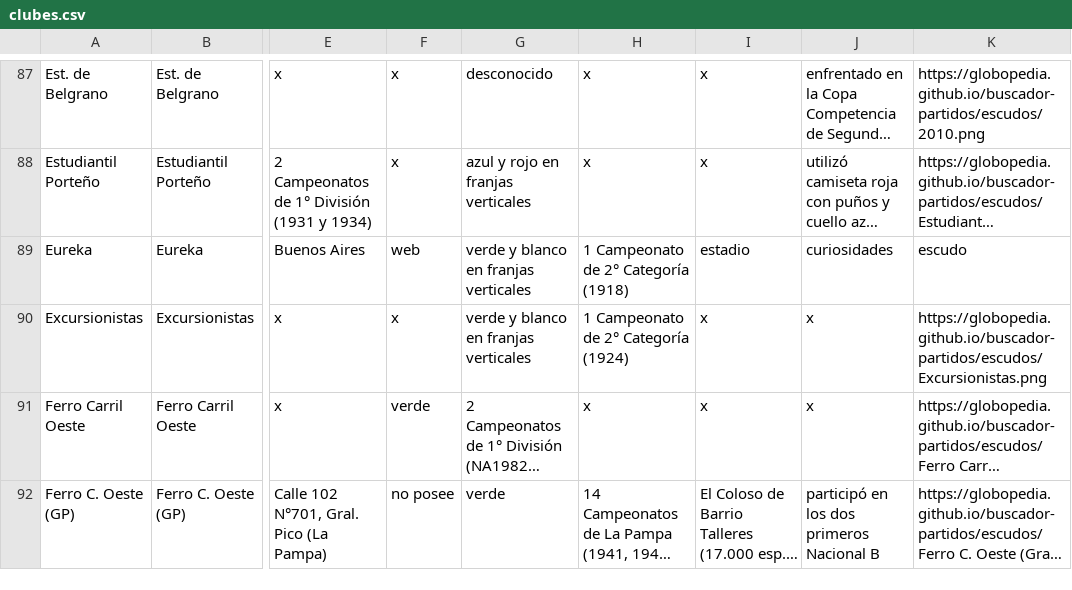
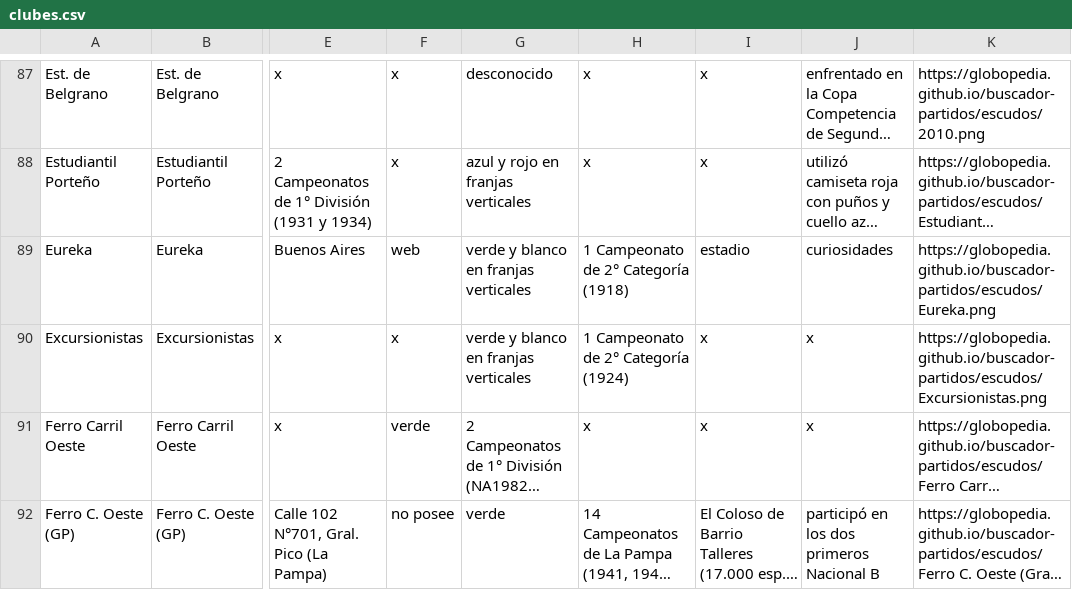
Before and after one commit to globopedia/Lubs, a CSV file: clubes.csv, drawn as a sheet; only a part is shown, gaps mark what is left out; long unchanged cells end in …; the diff names each change by its address in the sheet, - before the commit and + after, or states it on an @@ line.

Commit message:
Update clubes.csv

```diff
--- a/clubes.csv
+++ b/clubes.csv
-K89: escudo
+K89: https://globopedia.github.io/buscador-partidos/escudos/Eureka.png
```
